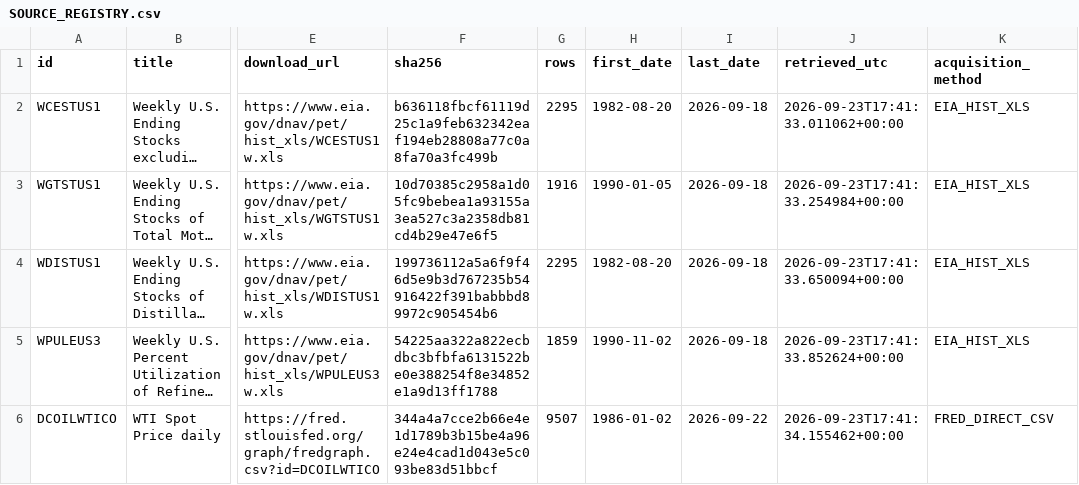
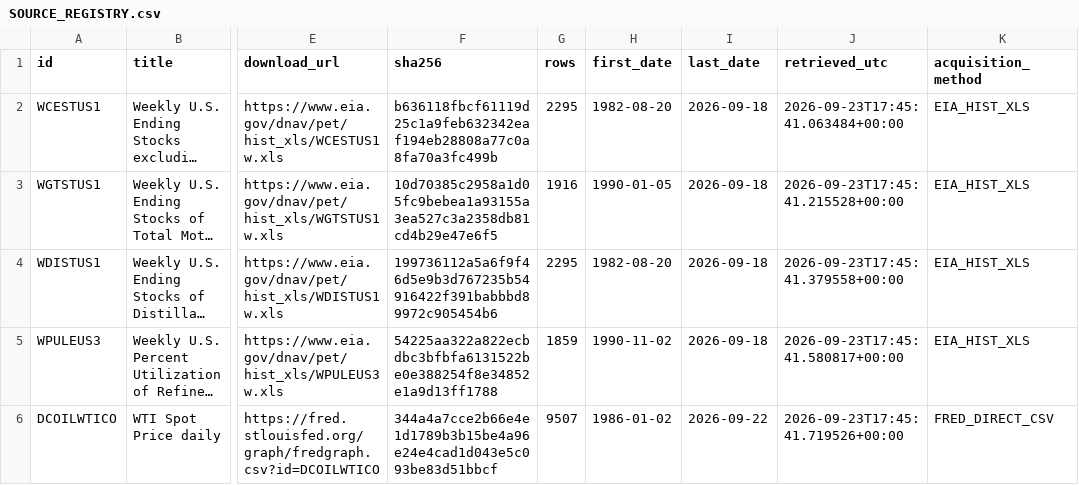
Before and after one commit to xuanyiting68-hash/gss-cb-001-macro-regime-cross-asset, a CSV file: results/energy_physical_wf_v1_1/SOURCE_REGISTRY.csv, drawn as a sheet; only a part is shown, gaps mark what is left out; long unchanged cells end in …; the diff names each change by its address in the sheet, - before the commit and + after, or states it on an @@ line.

```diff
--- a/results/energy_physical_wf_v1_1/SOURCE_REGISTRY.csv
+++ b/results/energy_physical_wf_v1_1/SOURCE_REGISTRY.csv
-J2 (retrieved_utc): 2026-09-23T17:41:33.011062+00:00
+J2 (retrieved_utc): 2026-09-23T17:45:41.063484+00:00
-J3 (retrieved_utc): 2026-09-23T17:41:33.254984+00:00
+J3 (retrieved_utc): 2026-09-23T17:45:41.215528+00:00
-J4 (retrieved_utc): 2026-09-23T17:41:33.650094+00:00
+J4 (retrieved_utc): 2026-09-23T17:45:41.379558+00:00
-J5 (retrieved_utc): 2026-09-23T17:41:33.852624+00:00
+J5 (retrieved_utc): 2026-09-23T17:45:41.580817+00:00
-J6 (retrieved_utc): 2026-09-23T17:41:34.155462+00:00
+J6 (retrieved_utc): 2026-09-23T17:45:41.719526+00:00
```
